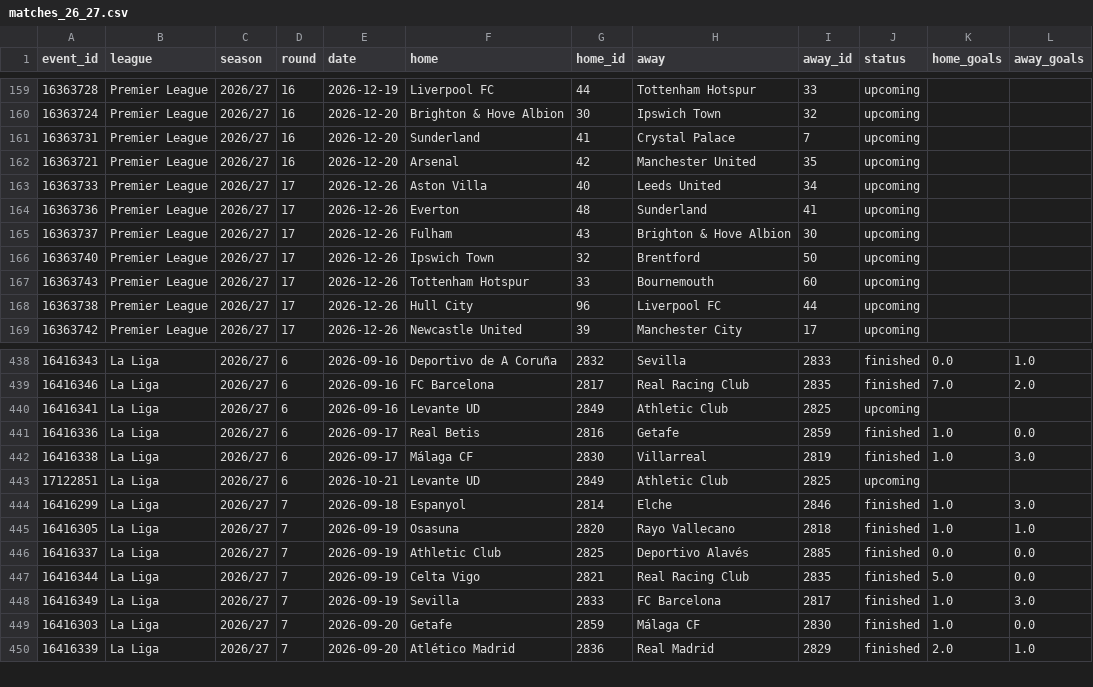
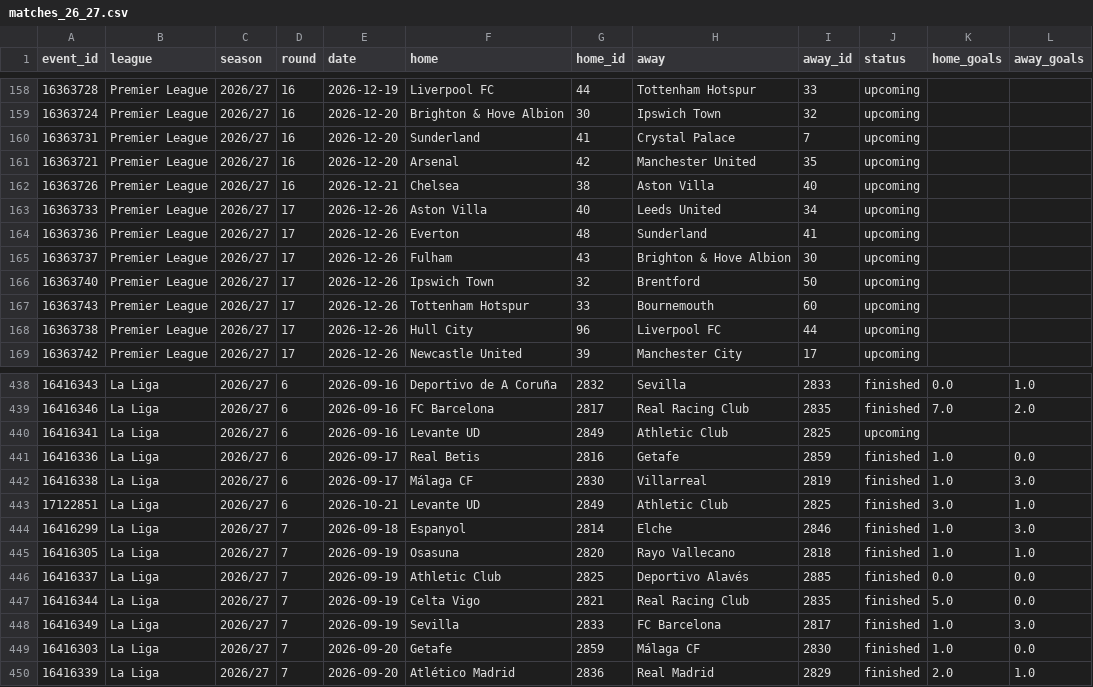
Before and after one commit to Sharone-12/sofascore-scraper, a CSV file: data/processed/matches_26_27.csv, drawn as a sheet; only a part is shown, gaps mark what is left out; the diff covers the shown part only.

```diff
--- a/data/processed/matches_26_27.csv
+++ b/data/processed/matches_26_27.csv
@@ -162,2 +161,3 @@ event_id,league,season,round,date,home,home_id,away,away_id,status,home_goals,aw
 16363721,Premier League,2026/27,16,2026-12-20,Arsenal,42,Manchester United,35,upcoming,,
+16363726,Premier League,2026/27,16,2026-12-21,Chelsea,38,Aston Villa,40,upcoming,,
 16363733,Premier League,2026/27,17,2026-12-26,Aston Villa,40,Leeds United,34,upcoming,,
@@ -442,3 +442,3 @@ event_id,league,season,round,date,home,home_id,away,away_id,status,home_goals,aw
 16416338,La Liga,2026/27,6,2026-09-17,Málaga CF,2830,Villarreal,2819,finished,1.0,3.0
-17122851,La Liga,2026/27,6,2026-10-21,Levante UD,2849,Athletic Club,2825,upcoming,,
+17122851,La Liga,2026/27,6,2026-10-21,Levante UD,2849,Athletic Club,2825,finished,3.0,1.0
 16416299,La Liga,2026/27,7,2026-09-18,Espanyol,2814,Elche,2846,finished,1.0,3.0
```
Also changed, not shown: 3 added rows, 4 removed rows, 2 moved rows and 30 edited cells elsewhere in this file, 2 other files.
